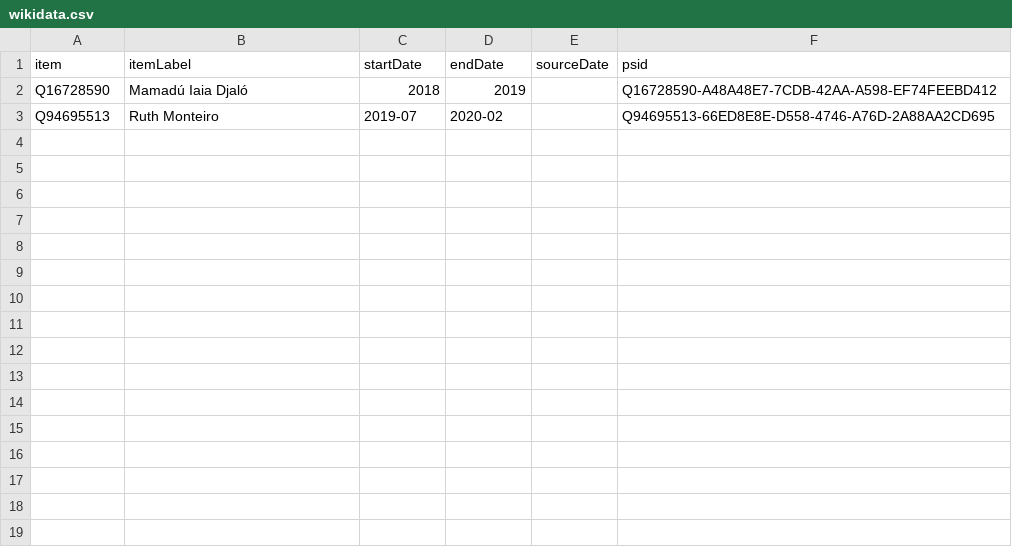
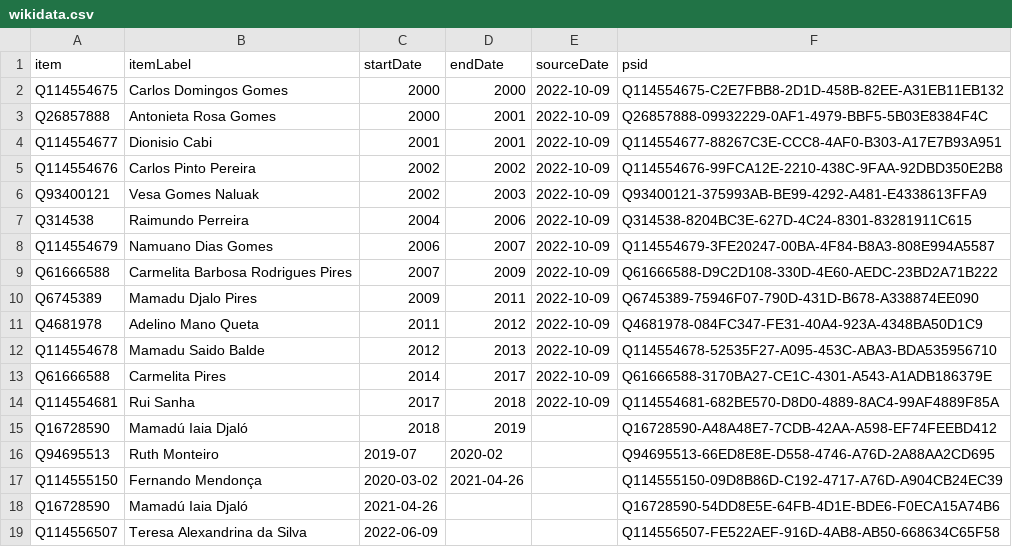
Before and after one commit to every-politician-scrapers/guinea-bissau, a CSV file: sources/wpoffice/justice-minister/wikidata.csv, drawn as a sheet; the diff names each change by its address in the sheet, - before the commit and + after, or states it on an @@ line.

Commit message:
Compare external sources to Wikidata

```diff
--- a/sources/wpoffice/justice-minister/wikidata.csv
+++ b/sources/wpoffice/justice-minister/wikidata.csv
+row 2: Q114554675 | Carlos Domingos Gomes | 2000 | 2000 | 2022-10-09 | Q114554675-C2E7FBB8-2D1D-458B-82EE-A31EB11EB132
+row 3: Q26857888 | Antonieta Rosa Gomes | 2000 | 2001 | 2022-10-09 | Q26857888-09932229-0AF1-4979-BBF5-5B03E8384F4C
+row 4: Q114554677 | Dionisio Cabi | 2001 | 2001 | 2022-10-09 | Q114554677-88267C3E-CCC8-4AF0-B303-A17E7B93A951
+row 5: Q114554676 | Carlos Pinto Pereira | 2002 | 2002 | 2022-10-09 | Q114554676-99FCA12E-2210-438C-9FAA-92DBD350E2B8
+row 6: Q93400121 | Vesa Gomes Naluak | 2002 | 2003 | 2022-10-09 | Q93400121-375993AB-BE99-4292-A481-E4338613FFA9
+row 7: Q314538 | Raimundo Perreira | 2004 | 2006 | 2022-10-09 | Q314538-8204BC3E-627D-4C24-8301-83281911C615
+row 8: Q114554679 | Namuano Dias Gomes | 2006 | 2007 | 2022-10-09 | Q114554679-3FE20247-00BA-4F84-B8A3-808E994A5587
+row 9: Q61666588 | Carmelita Barbosa Rodrigues Pires | 2007 | 2009 | 2022-10-09 | Q61666588-D9C2D108-330D-4E60-AEDC-23BD2A71B222
+row 10: Q6745389 | Mamadu Djalo Pires | 2009 | 2011 | 2022-10-09 | Q6745389-75946F07-790D-431D-B678-A338874EE090
+row 11: Q4681978 | Adelino Mano Queta | 2011 | 2012 | 2022-10-09 | Q4681978-084FC347-FE31-40A4-923A-4348BA50D1C9
+row 12: Q114554678 | Mamadu Saido Balde | 2012 | 2013 | 2022-10-09 | Q114554678-52535F27-A095-453C-ABA3-BDA535956710
+row 13: Q61666588 | Carmelita Pires | 2014 | 2017 | 2022-10-09 | Q61666588-3170BA27-CE1C-4301-A543-A1ADB186379E
+row 14: Q114554681 | Rui Sanha | 2017 | 2018 | 2022-10-09 | Q114554681-682BE570-D8D0-4889-8AC4-99AF4889F85A
+row 17: Q114555150 | Fernando Mendonça | 2020-03-02 | 2021-04-26 |  | Q114555150-09D8B86D-C192-4717-A76D-A904CB24EC39
+row 18: Q16728590 | Mamadú Iaia Djaló | 2021-04-26 |  |  | Q16728590-54DD8E5E-64FB-4D1E-BDE6-F0ECA15A74B6
+row 19: Q114556507 | Teresa Alexandrina da Silva | 2022-06-09 |  |  | Q114556507-FE522AEF-916D-4AB8-AB50-668634C65F58
```
Also changed, not shown: sources/cabinet/2019-news/wikidata.csv, sources/cabinet/2020-embalo/wikidata.csv, 8 other files.
